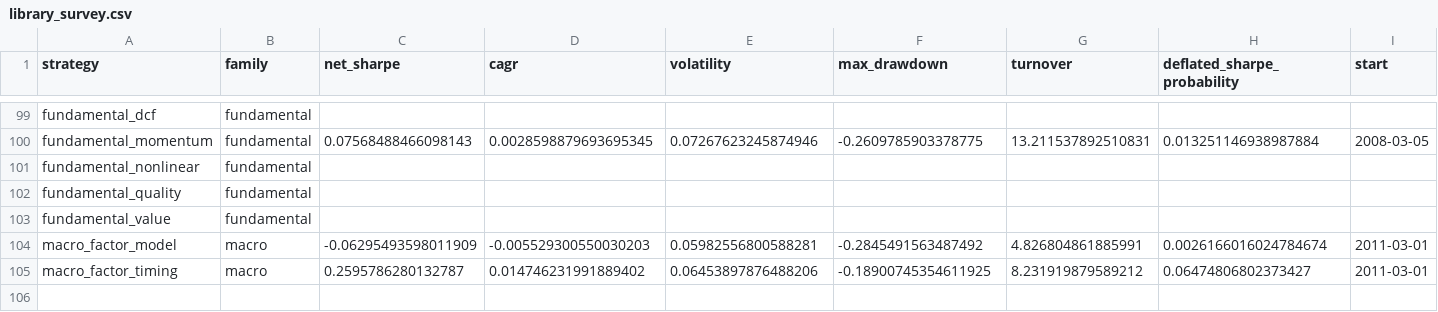
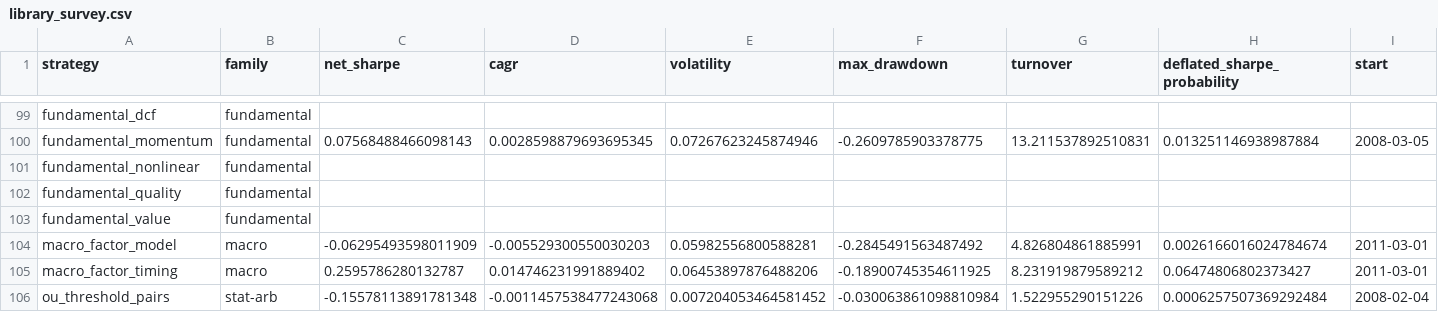
Before and after one commit to jwee97/quant_for_finance_python, a CSV file: reports/tables/library_survey.csv, drawn as a sheet; only a part is shown, gaps mark what is left out; rows hold the shown columns only; the diff names each change by its address in the sheet, - before the commit and + after, or states it on an @@ line.

```diff
--- a/reports/tables/library_survey.csv
+++ b/reports/tables/library_survey.csv
+row 106: ou_threshold_pairs | stat-arb | -0.15578113891781348 | -0.0011457538477243068 | 0.007204053464581452 | -0.030063861098810984 | 1.522955290151226 | 0.0006257507369292484 | 2008-02-04
```
Also changed, not shown: 18 other files.
